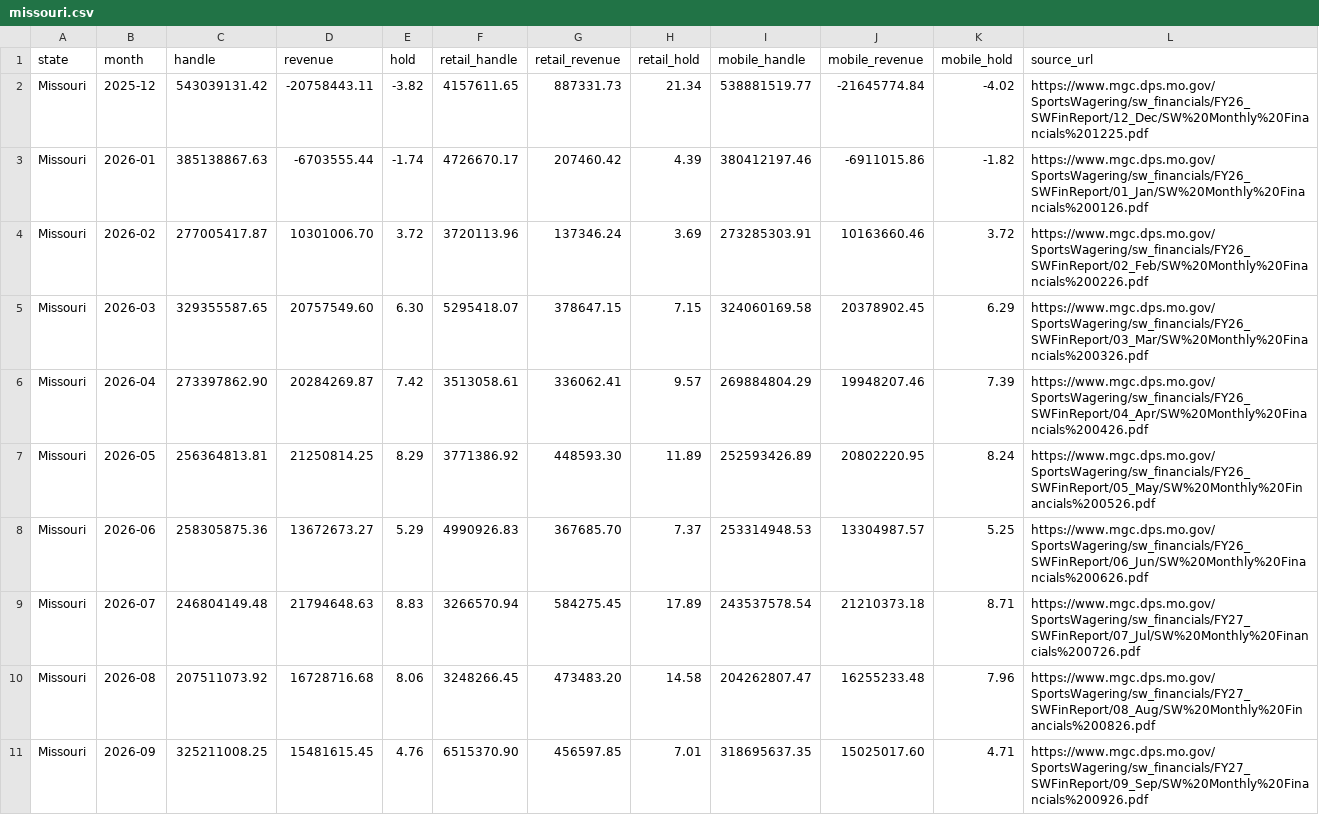
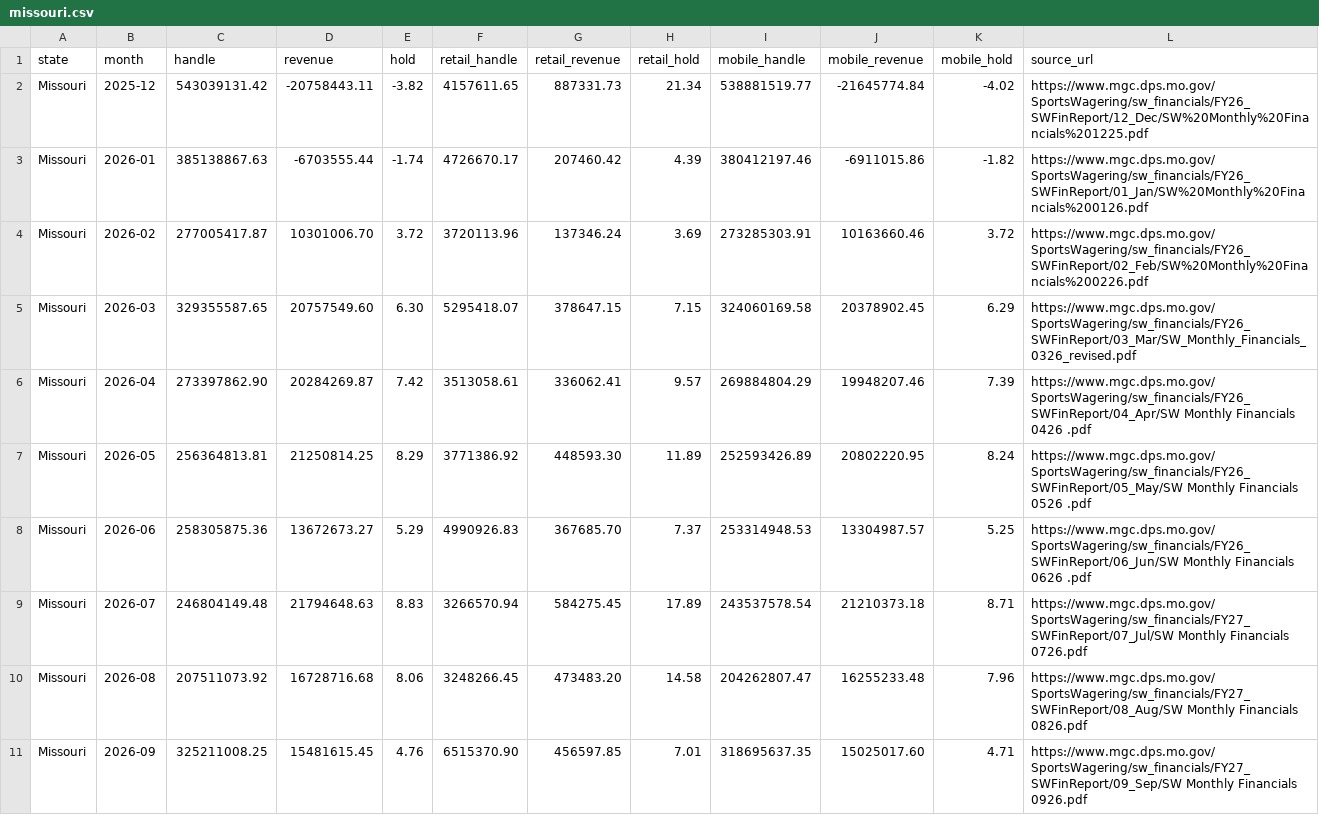
Before and after one commit to mellowpanic/statewager, a CSV file: docs/data/missouri.csv, drawn as a sheet.

```diff
--- a/docs/data/missouri.csv
+++ b/docs/data/missouri.csv
@@ -4,8 +4,8 @@ Missouri,2026-01,385138867.63,-6703555.44,-1.74,4726670.17,207460.42,4.39,380412
 Missouri,2026-02,277005417.87,10301006.70,3.72,3720113.96,137346.24,3.69,273285303.91,10163660.46,3.72,https://www.mgc.dps.mo.gov/SportsWagering/sw_financials/FY26_SWFinReport/02_Feb/SW%20Monthly%20Financials%200226.pdf
-Missouri,2026-03,329355587.65,20757549.60,6.30,5295418.07,378647.15,7.15,324060169.58,20378902.45,6.29,https://www.mgc.dps.mo.gov/SportsWagering/sw_financials/FY26_SWFinReport/03_Mar/SW%20Monthly%20Financials%200326.pdf
-Missouri,2026-04,273397862.90,20284269.87,7.42,3513058.61,336062.41,9.57,269884804.29,19948207.46,7.39,https://www.mgc.dps.mo.gov/SportsWagering/sw_financials/FY26_SWFinReport/04_Apr/SW%20Monthly%20Financials%200426.pdf
-Missouri,2026-05,256364813.81,21250814.25,8.29,3771386.92,448593.30,11.89,252593426.89,20802220.95,8.24,https://www.mgc.dps.mo.gov/SportsWagering/sw_financials/FY26_SWFinReport/05_May/SW%20Monthly%20Financials%200526.pdf
-Missouri,2026-06,258305875.36,13672673.27,5.29,4990926.83,367685.70,7.37,253314948.53,13304987.57,5.25,https://www.mgc.dps.mo.gov/SportsWagering/sw_financials/FY26_SWFinReport/06_Jun/SW%20Monthly%20Financials%200626.pdf
-Missouri,2026-07,246804149.48,21794648.63,8.83,3266570.94,584275.45,17.89,243537578.54,21210373.18,8.71,https://www.mgc.dps.mo.gov/SportsWagering/sw_financials/FY27_SWFinReport/07_Jul/SW%20Monthly%20Financials%200726.pdf
-Missouri,2026-08,207511073.92,16728716.68,8.06,3248266.45,473483.20,14.58,204262807.47,16255233.48,7.96,https://www.mgc.dps.mo.gov/SportsWagering/sw_financials/FY27_SWFinReport/08_Aug/SW%20Monthly%20Financials%200826.pdf
-Missouri,2026-09,325211008.25,15481615.45,4.76,6515370.90,456597.85,7.01,318695637.35,15025017.60,4.71,https://www.mgc.dps.mo.gov/SportsWagering/sw_financials/FY27_SWFinReport/09_Sep/SW%20Monthly%20Financials%200926.pdf
+Missouri,2026-03,329355587.65,20757549.60,6.30,5295418.07,378647.15,7.15,324060169.58,20378902.45,6.29,https://www.mgc.dps.mo.gov/SportsWagering/sw_financials/FY26_SWFinReport/03_Mar/SW_Monthly_Financials_0326_revised.pdf
+Missouri,2026-04,273397862.90,20284269.87,7.42,3513058.61,336062.41,9.57,269884804.29,19948207.46,7.39,https://www.mgc.dps.mo.gov/SportsWagering/sw_financials/FY26_SWFinReport/04_Apr/SW Monthly Financials 0426 .pdf
+Missouri,2026-05,256364813.81,21250814.25,8.29,3771386.92,448593.30,11.89,252593426.89,20802220.95,8.24,https://www.mgc.dps.mo.gov/SportsWagering/sw_financials/FY26_SWFinReport/05_May/SW Monthly Financials 0526 .pdf
+Missouri,2026-06,258305875.36,13672673.27,5.29,4990926.83,367685.70,7.37,253314948.53,13304987.57,5.25,https://www.mgc.dps.mo.gov/SportsWagering/sw_financials/FY26_SWFinReport/06_Jun/SW Monthly Financials 0626 .pdf
+Missouri,2026-07,246804149.48,21794648.63,8.83,3266570.94,584275.45,17.89,243537578.54,21210373.18,8.71,https://www.mgc.dps.mo.gov/SportsWagering/sw_financials/FY27_SWFinReport/07_Jul/SW Monthly Financials 0726.pdf
+Missouri,2026-08,207511073.92,16728716.68,8.06,3248266.45,473483.20,14.58,204262807.47,16255233.48,7.96,https://www.mgc.dps.mo.gov/SportsWagering/sw_financials/FY27_SWFinReport/08_Aug/SW Monthly Financials 0826.pdf
+Missouri,2026-09,325211008.25,15481615.45,4.76,6515370.90,456597.85,7.01,318695637.35,15025017.60,4.71,https://www.mgc.dps.mo.gov/SportsWagering/sw_financials/FY27_SWFinReport/09_Sep/SW Monthly Financials 0926.pdf
```
Also changed, not shown: docs/data/all.csv, docs/data/iowa.csv, 23 other files.
